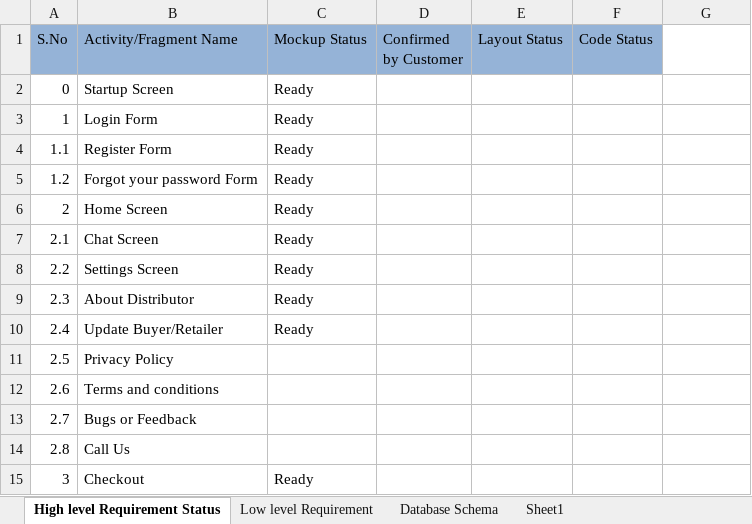
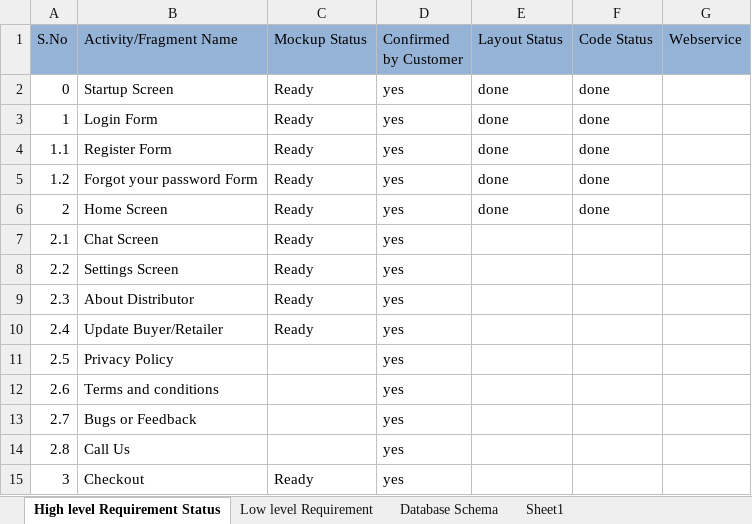
Before and after one commit to lzmkhan/Distribution-Channel, an Excel workbook: Documents/Project Work Status.xlsx, sheet High level Requirement Status, drawn as a sheet; values as stored, in another font and other column widths than the file's, no borders; the diff names each change by its address in the sheet, - before the commit and + after, or states it on an @@ line.

```diff
--- a/Documents/Project Work Status.xlsx (sheet High level Requirement Status)
+++ b/Documents/Project Work Status.xlsx (sheet High level Requirement Status)
-G1: (empty)
+G1: Webservice
-G1 fill: none
+G1 fill: #95B3D7
-D2:D15 (Confirmed by Customer): (empty)
+D2:D15 (Confirmed by Customer): yes
-E2:E6 (Layout Status): (empty)
+E2:E6 (Layout Status): done
-F2:F6 (Code Status): (empty)
+F2:F6 (Code Status): done
```
Also changed, not shown: 9 other files.
